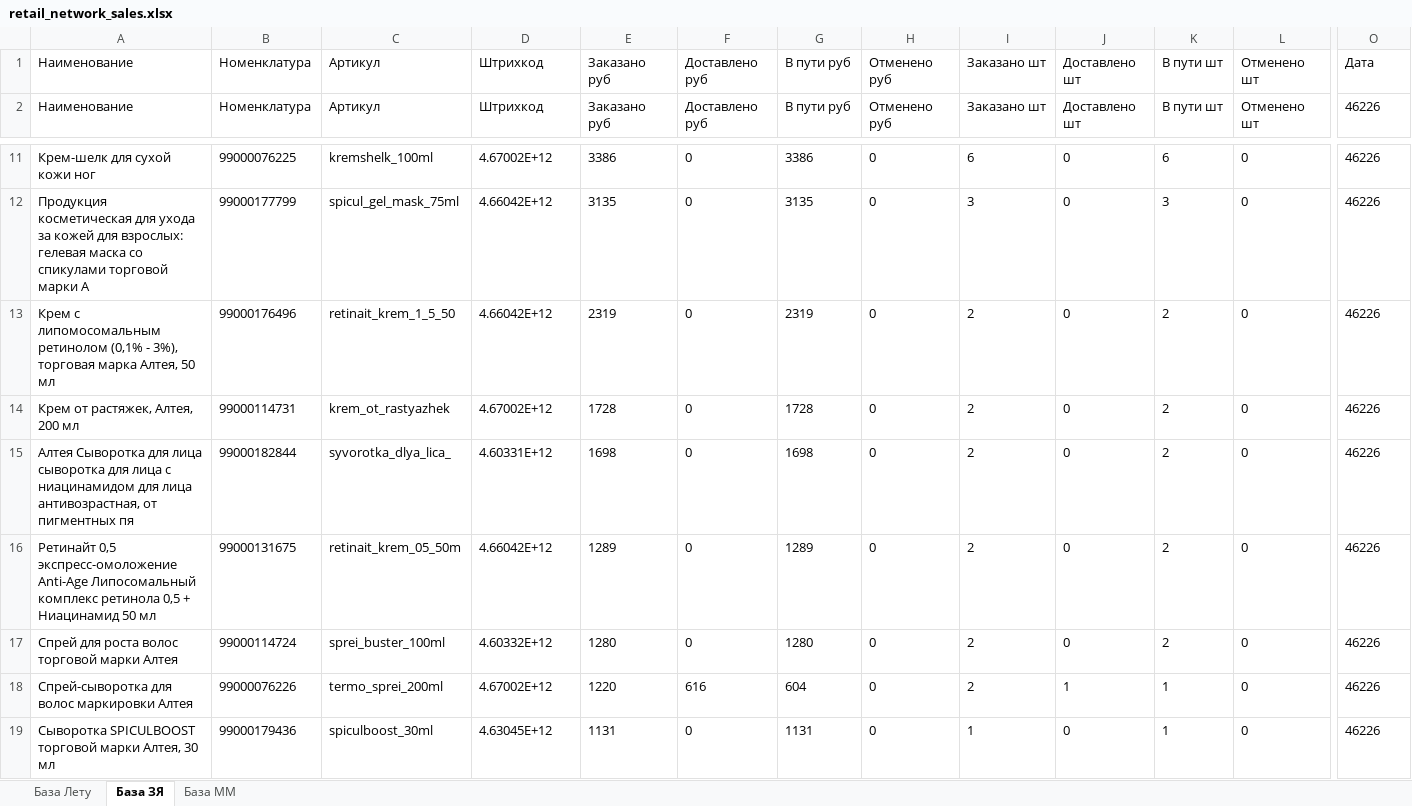
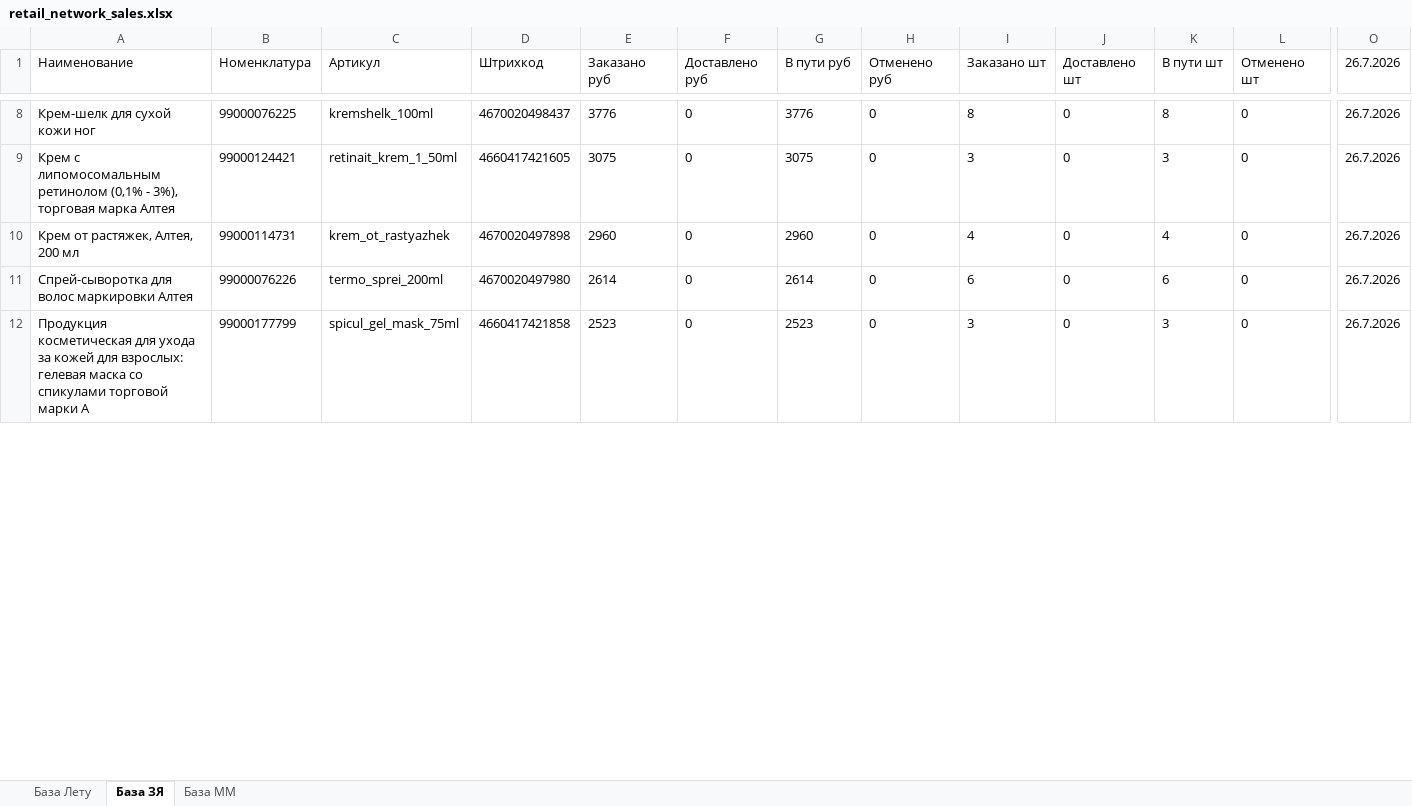
Before and after one commit to Alisia777/Harisma, an Excel workbook: data/external_sources/retail_network_sales.xlsx, sheet База ЗЯ, drawn as a sheet; only a part is shown, gaps mark what is left out; values as stored, in another font and other column widths than the file's, no borders; removed rows and columns are numbered as before the commit, all else as after; rows hold the shown columns only; the diff covers the shown part only; the diff names each change by its address in the sheet, - before the commit and + after, or states it on an @@ line.

```diff
--- a/data/external_sources/retail_network_sales.xlsx (sheet База ЗЯ)
+++ b/data/external_sources/retail_network_sales.xlsx (sheet База ЗЯ)
-row 1: Наименование | Номенклатура | Артикул | Штрихкод | Заказано руб | Доставлено руб | В пути руб | Отменено руб | Заказано шт | Доставлено шт | В пути шт | Отменено шт | Дата
-O1: 46226
+O1: 26.7.2026
-D8 (Штрихкод): 4.67002E+12
+D8 (Штрихкод): 4670020498437
-E8 (Заказано руб): 3386
+E8 (Заказано руб): 3776
-G8 (В пути руб): 3386
+G8 (В пути руб): 3776
-I8 (Заказано шт): 6
+I8 (Заказано шт): 8
-K8 (В пути шт): 6
+K8 (В пути шт): 8
-O8:O9 (26.7.2026): 46226
+O8:O9 (26.7.2026): 26.7.2026
-A9 (Наименование): Продукция косметическая для ухода за кожей для взрослых: гелевая маска со спикулами торговой марки А
+A9 (Наименование): Крем с липомосомальным ретинолом (0,1% - 3%), торговая марка Алтея
-B9 (Номенклатура): 99000177799
+B9 (Номенклатура): 99000124421
-C9 (Артикул): spicul_gel_mask_75ml
+C9 (Артикул): retinait_krem_1_50ml
-D9 (Штрихкод): 4.66042E+12
+D9 (Штрихкод): 4660417421605
-E9 (Заказано руб): 3135
+E9 (Заказано руб): 3075
-G9 (В пути руб): 3135
+G9 (В пути руб): 3075
-row 13: Крем с липомосомальным ретинолом (0,1% - 3%), торговая марка Алтея, 50 мл | 99000176496 | retinait_krem_1_5_50 | 4.66042E+12 | 2319 | 0 | 2319 | 0 | 2 | 0 | 2 | 0 | 46226
-D10 (Штрихкод): 4.67002E+12
+D10 (Штрихкод): 4670020497898
-E10 (Заказано руб): 1728
+E10 (Заказано руб): 2960
-G10 (В пути руб): 1728
+G10 (В пути руб): 2960
-I10 (Заказано шт): 2
+I10 (Заказано шт): 4
-K10 (В пути шт): 2
+K10 (В пути шт): 4
-O10 (26.7.2026): 46226
+O10 (26.7.2026): 26.7.2026
-row 15: Алтея Сыворотка для лица сыворотка для лица с ниацинамидом для лица антивозрастная, от пигментных пя | 99000182844 | syvorotka_dlya_lica_ | 4.60331E+12 | 1698 | 0 | 1698 | 0 | 2 | 0 | 2 | 0 | 46226
-row 16: Ретинайт 0,5 экспресс-омоложение Anti-Age Липосомальный комплекс ретинола 0,5 + Ниацинамид 50 мл | 99000131675 | retinait_krem_05_50m | 4.66042E+12 | 1289 | 0 | 1289 | 0 | 2 | 0 | 2 | 0 | 46226
-row 17: Спрей для роста волос торговой марки Алтея | 99000114724 | sprei_buster_100ml | 4.60332E+12 | 1280 | 0 | 1280 | 0 | 2 | 0 | 2 | 0 | 46226
-D11 (Штрихкод): 4.67002E+12
+D11 (Штрихкод): 4670020497980
-E11 (Заказано руб): 1220
+E11 (Заказано руб): 2614
-F11 (Доставлено руб): 616
+F11 (Доставлено руб): 0
-G11 (В пути руб): 604
+G11 (В пути руб): 2614
-I11 (Заказано шт): 2
+I11 (Заказано шт): 6
-J11 (Доставлено шт): 1
+J11 (Доставлено шт): 0
-K11 (В пути шт): 1
+K11 (В пути шт): 6
-O11 (26.7.2026): 46226
+O11 (26.7.2026): 26.7.2026
-row 19: Cыворотка SPICULBOOST торговой марки Алтея, 30 мл | 99000179436 | spiculboost_30ml | 4.63045E+12 | 1131 | 0 | 1131 | 0 | 1 | 0 | 1 | 0 | 46226
+row 12: Продукция косметическая для ухода за кожей для взрослых: гелевая маска со спикулами торговой марки А | 99000177799 | spicul_gel_mask_75ml | 4660417421858 | 2523 | 0 | 2523 | 0 | 3 | 0 | 3 | 0 | 26.7.2026
```
Also changed, not shown: 10 added rows, 8 removed rows and 51 edited cells elsewhere in this sheet, sheet База ММ, 6 other files.
